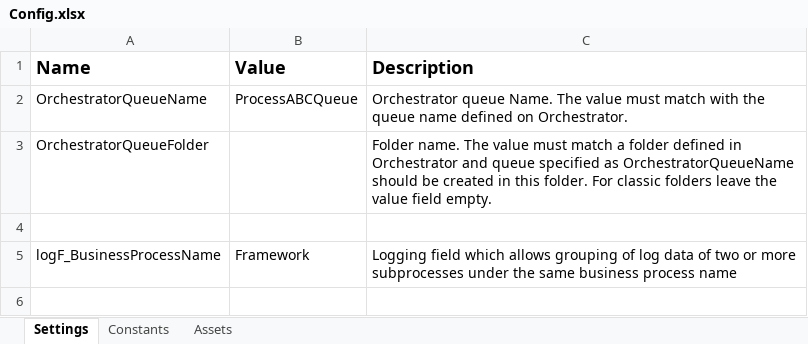
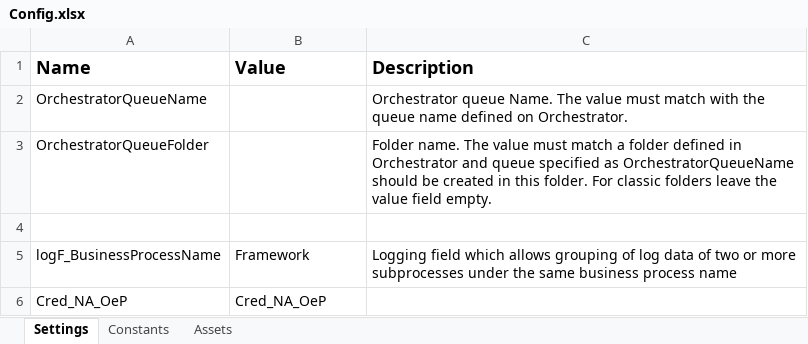
Before and after one commit to Sundsvallskommun/RPA_Sammanstallning-av-PDF, an Excel workbook: Data/Config.xlsx, sheet Settings, drawn as a sheet; values as stored, in another font and other column widths than the file's, no borders; the diff names each change by its address in the sheet, - before the commit and + after, or states it on an @@ line.

```diff
--- a/Data/Config.xlsx (sheet Settings)
+++ b/Data/Config.xlsx (sheet Settings)
-B2 (Value): ProcessABCQueue
+B2 (Value): (empty)
+row 6: Cred_NA_OeP | Cred_NA_OeP
```
Also changed, not shown: sheet Assets, 9 other files.
